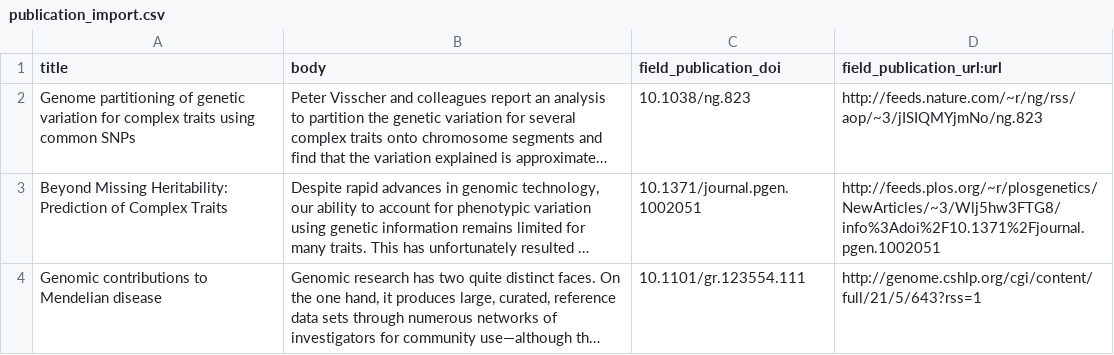
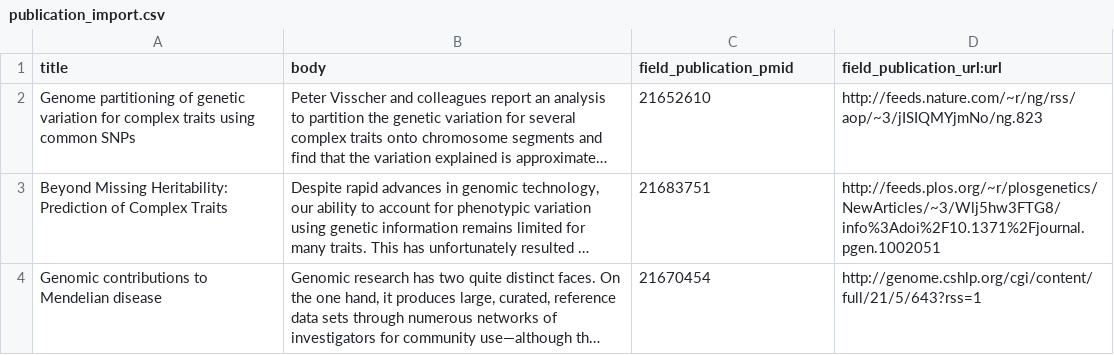
Before and after one commit to obiba/mica, a CSV file: mica-profiles/mica_demo/data/publication_import.csv, drawn as a sheet; long unchanged cells end in …; the diff names each change by its address in the sheet, - before the commit and + after, or states it on an @@ line.

Commit message:
MICA-163 DOI field renamed for PMID

```diff
--- a/mica-profiles/mica_demo/data/publication_import.csv
+++ b/mica-profiles/mica_demo/data/publication_import.csv
-C1: field_publication_doi
+C1: field_publication_pmid
-C2 (field_publication_pmid): 10.1038/ng.823
+C2 (field_publication_pmid): 21652610
-C3 (field_publication_pmid): 10.1371/journal.pgen.1002051
+C3 (field_publication_pmid): 21683751
-C4 (field_publication_pmid): 10.1101/gr.123554.111
+C4 (field_publication_pmid): 21670454
```
Also changed, not shown: 3 other files.
